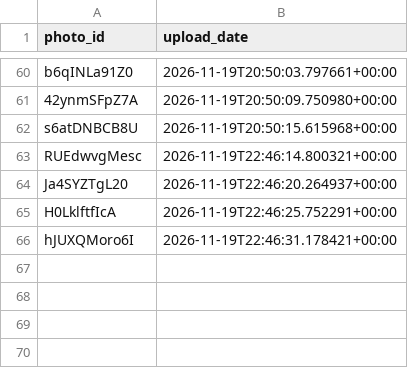
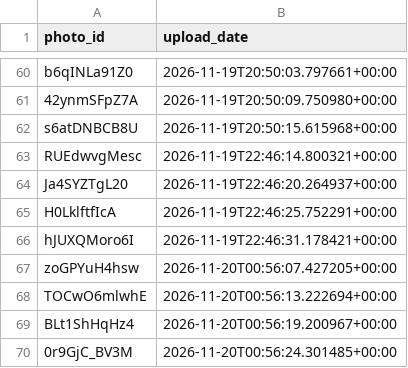
Before and after one commit to valyajohn/telegram-photos-autoposter, a CSV file: state/photos_state.csv, drawn as a sheet; only a part is shown, gaps mark what is left out; the diff names each change by its address in the sheet, - before the commit and + after, or states it on an @@ line.

```diff
--- a/state/photos_state.csv
+++ b/state/photos_state.csv
+row 67: zoGPYuH4hsw | 2026-11-20T00:56:07.427205+00:00
+row 68: TOCwO6mlwhE | 2026-11-20T00:56:13.222694+00:00
+row 69: BLt1ShHqHz4 | 2026-11-20T00:56:19.200967+00:00
+row 70: 0r9GjC_BV3M | 2026-11-20T00:56:24.301485+00:00
```
